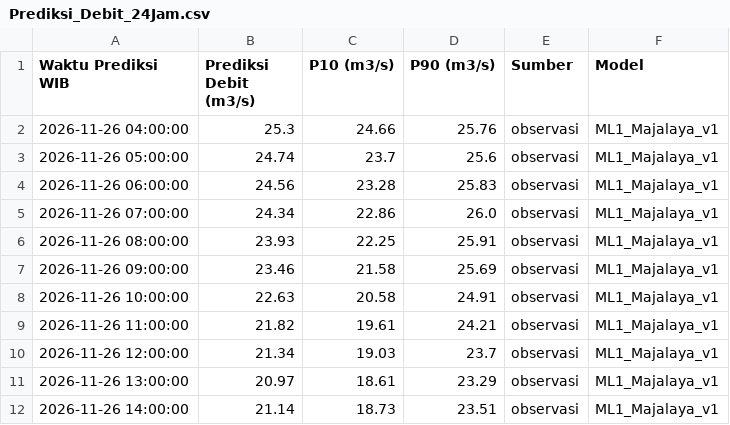
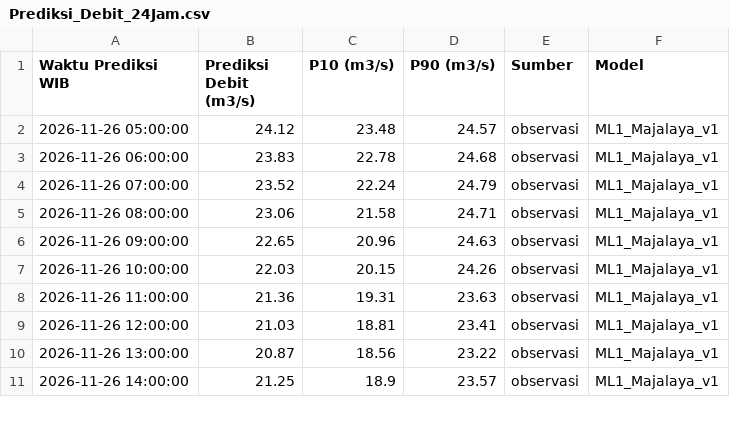
Before and after one commit to ajuneuh/prediksi-majalaya, a CSV file: Prediksi_Debit_24Jam.csv, drawn as a sheet; only a part is shown; the diff covers the shown part only.

Commit message:
Pembaruan prakiraan Majalaya 2026-11-26 04:15

```diff
--- a/Prediksi_Debit_24Jam.csv
+++ b/Prediksi_Debit_24Jam.csv
@@ -1,12 +1,11 @@
 Waktu Prediksi WIB,Prediksi Debit (m3/s),P10 (m3/s),P90 (m3/s),Sumber,Model
-2026-11-26 04:00:00,25.3,24.66,25.76,observasi,ML1_Majalaya_v1
-2026-11-26 05:00:00,24.74,23.7,25.6,observasi,ML1_Majalaya_v1
-2026-11-26 06:00:00,24.56,23.28,25.83,observasi,ML1_Majalaya_v1
-2026-11-26 07:00:00,24.34,22.86,26.0,observasi,ML1_Majalaya_v1
-2026-11-26 08:00:00,23.93,22.25,25.91,observasi,ML1_Majalaya_v1
-2026-11-26 09:00:00,23.46,21.58,25.69,observasi,ML1_Majalaya_v1
-2026-11-26 10:00:00,22.63,20.58,24.91,observasi,ML1_Majalaya_v1
-2026-11-26 11:00:00,21.82,19.61,24.21,observasi,ML1_Majalaya_v1
-2026-11-26 12:00:00,21.34,19.03,23.7,observasi,ML1_Majalaya_v1
-2026-11-26 13:00:00,20.97,18.61,23.29,observasi,ML1_Majalaya_v1
-2026-11-26 14:00:00,21.14,18.73,23.51,observasi,ML1_Majalaya_v1
+2026-11-26 05:00:00,24.12,23.48,24.57,observasi,ML1_Majalaya_v1
+2026-11-26 06:00:00,23.83,22.78,24.68,observasi,ML1_Majalaya_v1
+2026-11-26 07:00:00,23.52,22.24,24.79,observasi,ML1_Majalaya_v1
+2026-11-26 08:00:00,23.06,21.58,24.71,observasi,ML1_Majalaya_v1
+2026-11-26 09:00:00,22.65,20.96,24.63,observasi,ML1_Majalaya_v1
+2026-11-26 10:00:00,22.03,20.15,24.26,observasi,ML1_Majalaya_v1
+2026-11-26 11:00:00,21.36,19.31,23.63,observasi,ML1_Majalaya_v1
+2026-11-26 12:00:00,21.03,18.81,23.41,observasi,ML1_Majalaya_v1
+2026-11-26 13:00:00,20.87,18.56,23.22,observasi,ML1_Majalaya_v1
+2026-11-26 14:00:00,21.25,18.9,23.57,observasi,ML1_Majalaya_v1
```
Also changed, not shown: 1 added row and 37 edited cells elsewhere in this file, Data_Debit_7Hari.csv, Data_Hujan_7Hari.csv, 5 other files.
